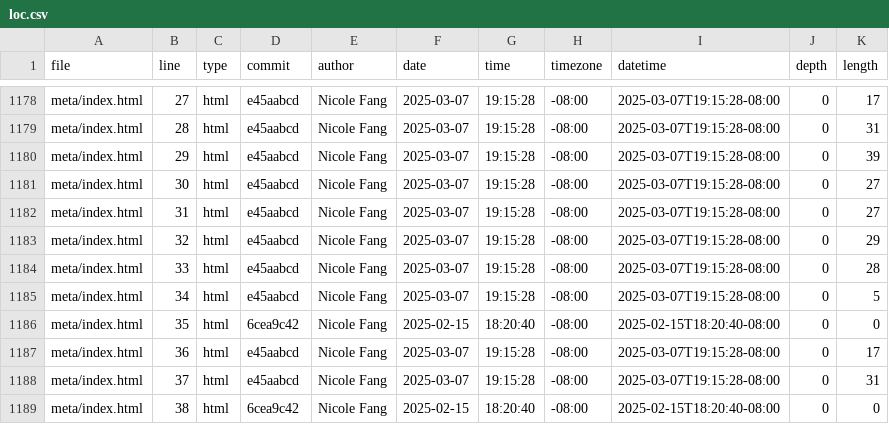
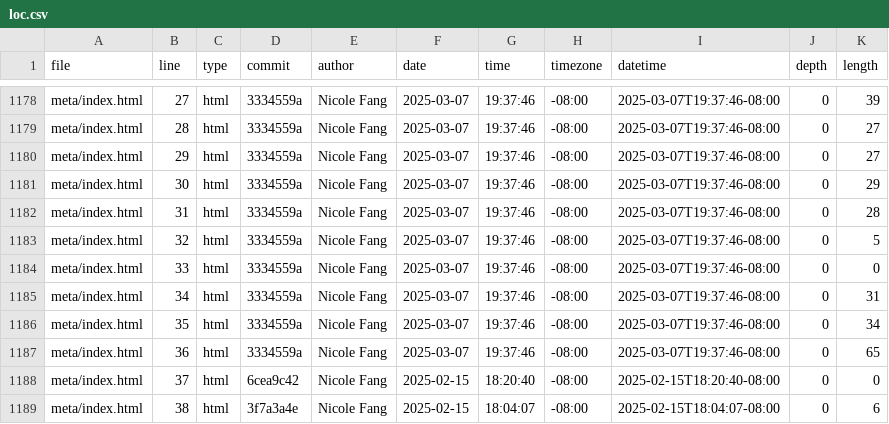
Before and after one commit to Yaf008/portfolio, a CSV file: meta/loc.csv, drawn as a sheet; only a part is shown, gaps mark what is left out; the diff covers the shown part only; the diff names each change by its address in the sheet, - before the commit and + after, or states it on an @@ line.

```diff
--- a/meta/loc.csv
+++ b/meta/loc.csv
-D1178:D1185 (commit): e45aabcd
+D1178:D1185 (commit): 3334559a
-G1178:G1185 (time): 19:15:28
+G1178:G1185 (time): 19:37:46
-I1178:I1185 (datetime): 2025-03-07T19:15:28-08:00
+I1178:I1185 (datetime): 2025-03-07T19:37:46-08:00
-K1178 (length): 17
+K1178 (length): 39
-K1179 (length): 31
+K1179 (length): 27
-K1180 (length): 39
+K1180 (length): 27
-K1181 (length): 27
+K1181 (length): 29
-K1182 (length): 27
+K1182 (length): 28
-K1183 (length): 29
+K1183 (length): 5
-K1184 (length): 28
+K1184 (length): 0
-K1185 (length): 5
+K1185 (length): 31
-D1186 (commit): 6cea9c42
+D1186 (commit): 3334559a
-F1186 (date): 2025-02-15
+F1186 (date): 2025-03-07
-G1186 (time): 18:20:40
+G1186 (time): 19:37:46
-I1186 (datetime): 2025-02-15T18:20:40-08:00
+I1186 (datetime): 2025-03-07T19:37:46-08:00
-K1186 (length): 0
+K1186 (length): 34
-D1187 (commit): e45aabcd
+D1187 (commit): 3334559a
-G1187 (time): 19:15:28
+G1187 (time): 19:37:46
-I1187 (datetime): 2025-03-07T19:15:28-08:00
+I1187 (datetime): 2025-03-07T19:37:46-08:00
-K1187 (length): 17
+K1187 (length): 65
-D1188 (commit): e45aabcd
+D1188 (commit): 6cea9c42
-F1188 (date): 2025-03-07
+F1188 (date): 2025-02-15
-G1188 (time): 19:15:28
+G1188 (time): 18:20:40
-I1188 (datetime): 2025-03-07T19:15:28-08:00
+I1188 (datetime): 2025-02-15T18:20:40-08:00
-K1188 (length): 31
+K1188 (length): 0
-D1189 (commit): 6cea9c42
+D1189 (commit): 3f7a3a4e
-G1189 (time): 18:20:40
+G1189 (time): 18:04:07
-I1189 (datetime): 2025-02-15T18:20:40-08:00
+I1189 (datetime): 2025-02-15T18:04:07-08:00
-K1189 (length): 0
+K1189 (length): 6
```
Also changed, not shown: 4 removed rows and 59 edited cells elsewhere in this file.
